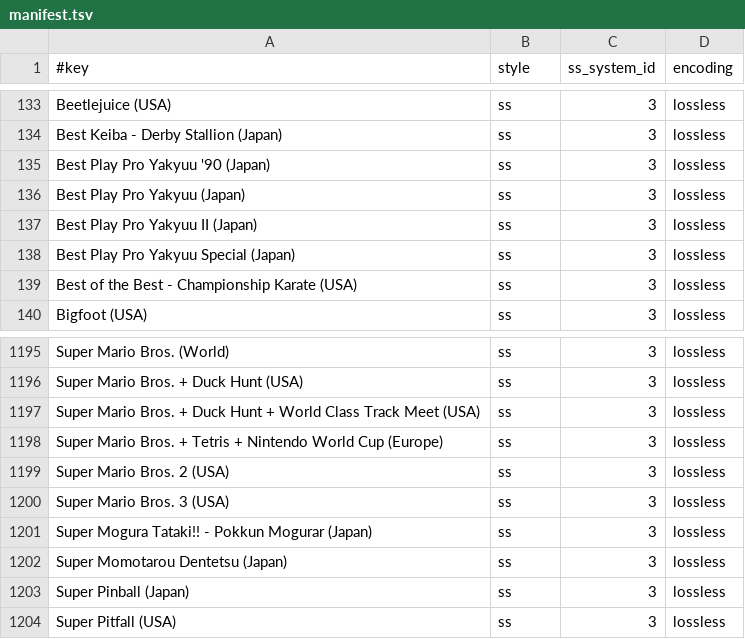
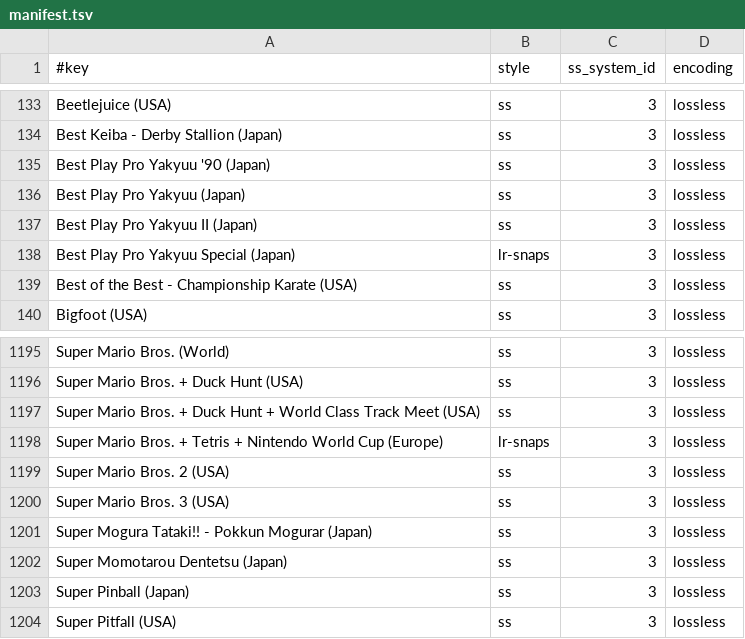
Before and after one commit to chipster6502/artworkdb-nintendo-consoles, a TSV file: docs/NES/Screenshots/manifest.tsv, drawn as a sheet; only a part is shown, gaps mark what is left out.

Commit message:
chore(nes): update snap artwork

```diff
--- a/docs/NES/Screenshots/manifest.tsv
+++ b/docs/NES/Screenshots/manifest.tsv
@@ -137,3 +137,3 @@ Best Play Pro Yakyuu (Japan)	ss	3	lossless
 Best Play Pro Yakyuu II (Japan)	ss	3	lossless
-Best Play Pro Yakyuu Special (Japan)	ss	3	lossless
+Best Play Pro Yakyuu Special (Japan)	lr-snaps	3	lossless
 Best of the Best - Championship Karate (USA)	ss	3	lossless
@@ -1197,3 +1197,3 @@ Super Mario Bros. + Duck Hunt (USA)	ss	3	lossless
 Super Mario Bros. + Duck Hunt + World Class Track Meet (USA)	ss	3	lossless
-Super Mario Bros. + Tetris + Nintendo World Cup (Europe)	ss	3	lossless
+Super Mario Bros. + Tetris + Nintendo World Cup (Europe)	lr-snaps	3	lossless
 Super Mario Bros. 2 (USA)	ss	3	lossless
```
Also changed, not shown: 2 other files.
